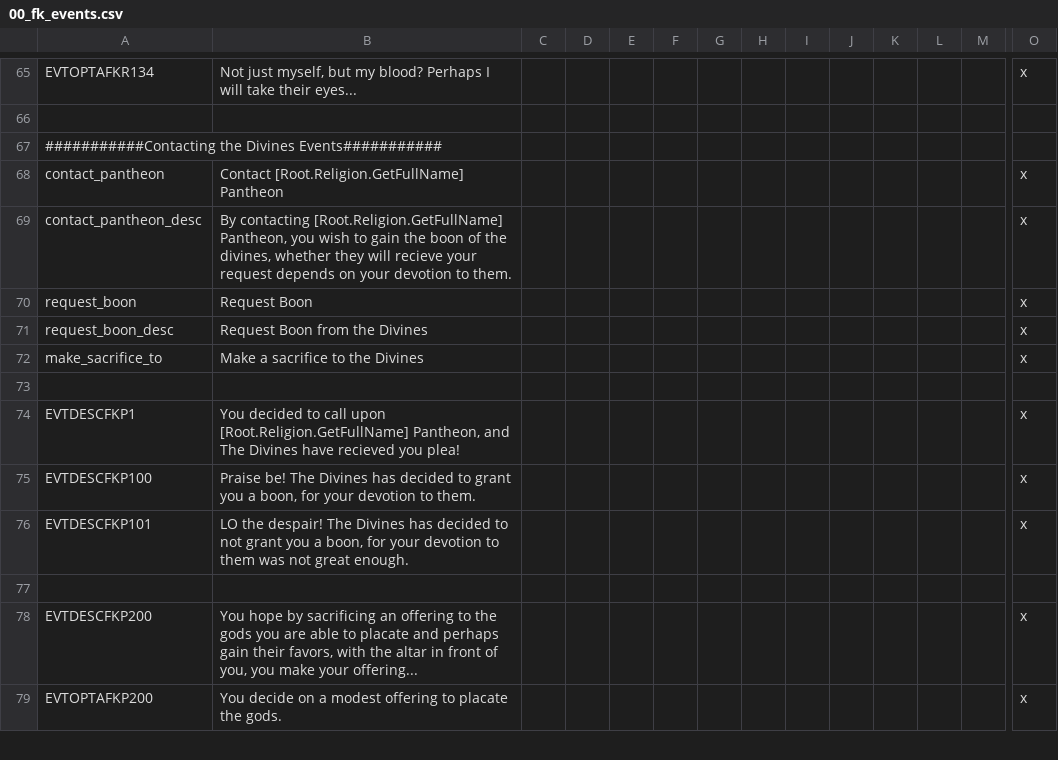
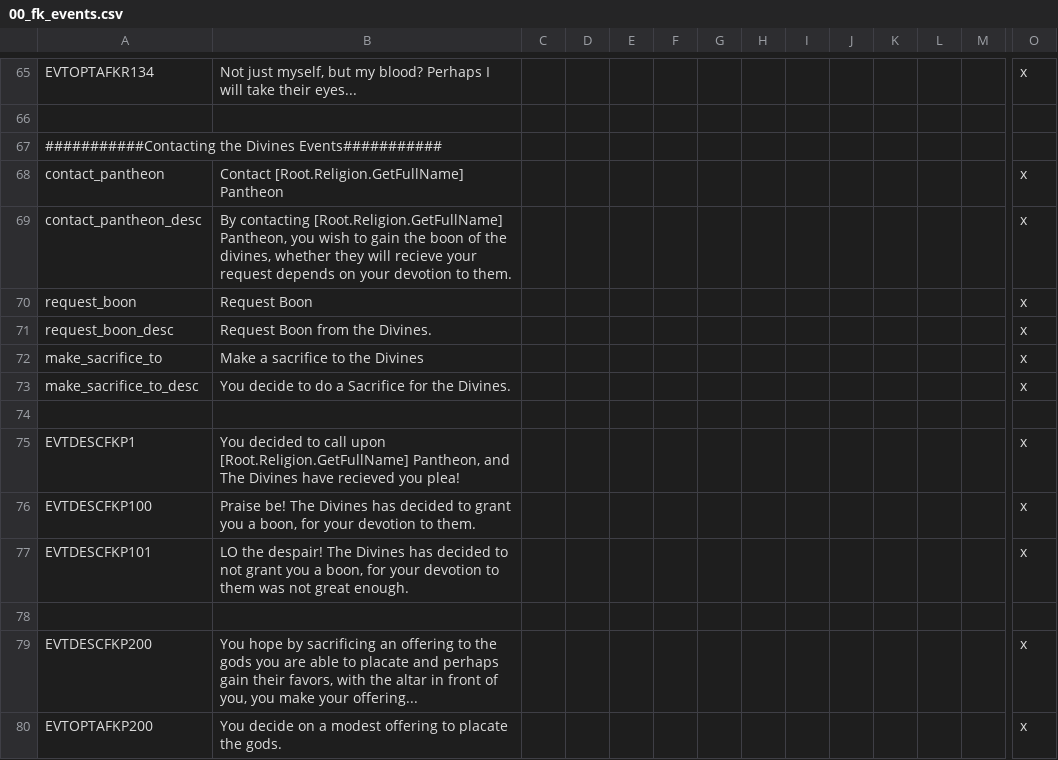
Before and after one commit to Conramagne/Bronze-Age-Mod, a CSV file: Fluvial Kings/localisation/00_fk_events.csv, drawn as a sheet; only a part is shown, gaps mark what is left out; rows hold the shown columns only; the diff names each change by its address in the sheet, - before the commit and + after, or states it on an @@ line.

Commit message:
missed a description

```diff
--- a/Fluvial Kings/localisation/00_fk_events.csv
+++ b/Fluvial Kings/localisation/00_fk_events.csv
-B71: Request Boon from the Divines
+B71: Request Boon from the Divines.
+row 73: make_sacrifice_to_desc | You decide to do a Sacrifice for the Divines. |  |  |  |  |  |  |  |  |  |  |  | x
```
